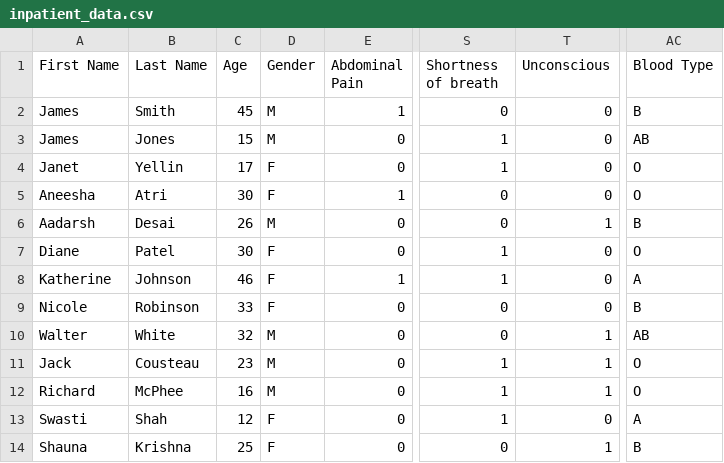
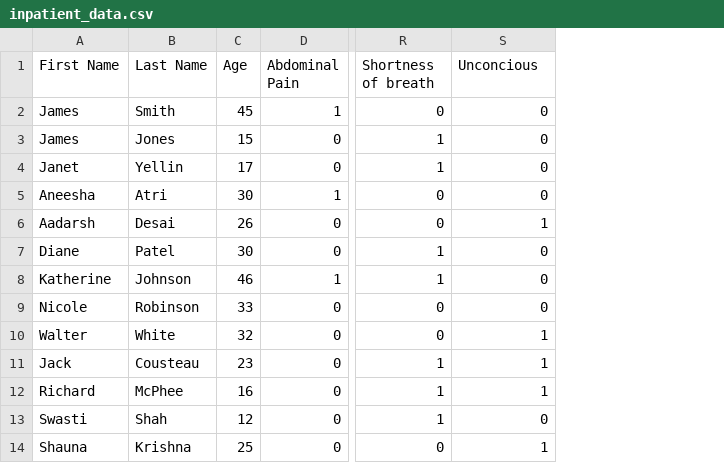
Before and after one commit to savpatpanda/triage, a CSV file: inpatient_data.csv, drawn as a sheet; only a part is shown, gaps mark what is left out; removed rows and columns are numbered as before the commit, all else as after; the diff names each change by its address in the sheet, - before the commit and + after, or states it on an @@ line.

```diff
--- a/inpatient_data.csv
+++ b/inpatient_data.csv
-column D (Gender), rows 2-14: M | M | F | F | M | F | F | F | M | M | M | F | F
-column AC (Blood Type), rows 2-14: B | AB | O | O | B | O | A | B | AB | O | O | A | B
-S1: Unconscious
+S1: Unconcious
```
Also changed, not shown: 1 other file.
